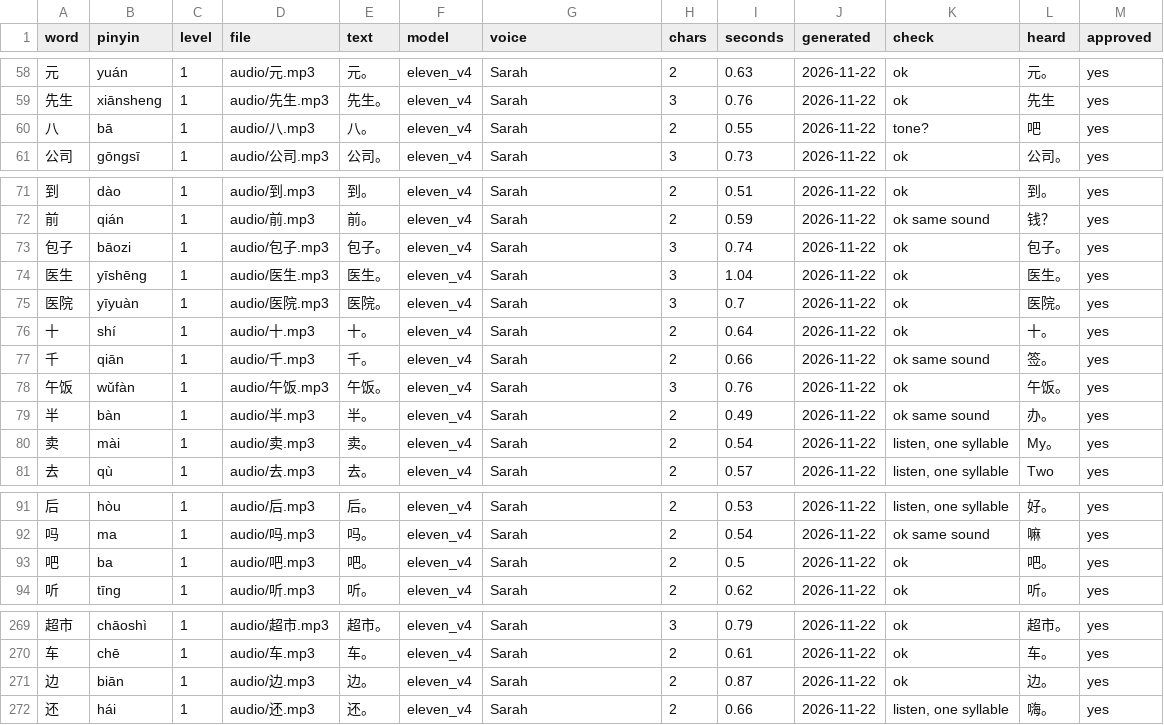
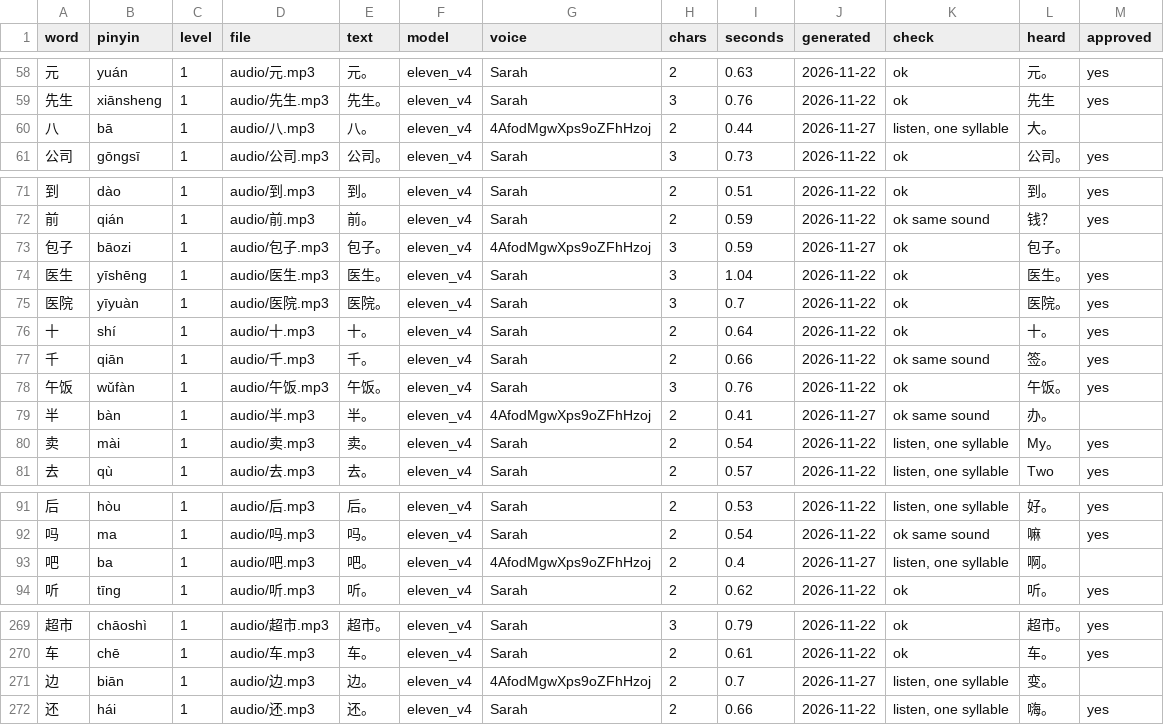
Before and after one commit to aveduardo-br/mandarinmaxxing-audio, a CSV file: status.csv, drawn as a sheet; only a part is shown, gaps mark what is left out; the diff covers the shown part only.

```diff
--- a/status.csv
+++ b/status.csv
@@ -59,3 +59,3 @@ word,pinyin,level,file,text,model,voice,chars,seconds,generated,check,heard,appr
 先生,xiānsheng,1,audio/先生.mp3,先生。,eleven_v4,Sarah,3,0.76,2026-11-22,ok,先生,yes
-八,bā,1,audio/八.mp3,八。,eleven_v4,Sarah,2,0.55,2026-11-22,tone?,吧,yes
+八,bā,1,audio/八.mp3,八。,eleven_v4,4AfodMgwXps9oZFhHzoj,2,0.44,2026-11-27,"listen, one syllable",大。,
 公司,gōngsī,1,audio/公司.mp3,公司。,eleven_v4,Sarah,3,0.73,2026-11-22,ok,公司。,yes
@@ -72,3 +72,3 @@ word,pinyin,level,file,text,model,voice,chars,seconds,generated,check,heard,appr
 前,qián,1,audio/前.mp3,前。,eleven_v4,Sarah,2,0.59,2026-11-22,ok same sound,钱？,yes
-包子,bāozi,1,audio/包子.mp3,包子。,eleven_v4,Sarah,3,0.74,2026-11-22,ok,包子。,yes
+包子,bāozi,1,audio/包子.mp3,包子。,eleven_v4,4AfodMgwXps9oZFhHzoj,3,0.59,2026-11-27,ok,包子。,
 医生,yīshēng,1,audio/医生.mp3,医生。,eleven_v4,Sarah,3,1.04,2026-11-22,ok,医生。,yes
@@ -78,3 +78,3 @@ word,pinyin,level,file,text,model,voice,chars,seconds,generated,check,heard,appr
 午饭,wǔfàn,1,audio/午饭.mp3,午饭。,eleven_v4,Sarah,3,0.76,2026-11-22,ok,午饭。,yes
-半,bàn,1,audio/半.mp3,半。,eleven_v4,Sarah,2,0.49,2026-11-22,ok same sound,办。,yes
+半,bàn,1,audio/半.mp3,半。,eleven_v4,4AfodMgwXps9oZFhHzoj,2,0.41,2026-11-27,ok same sound,办。,
 卖,mài,1,audio/卖.mp3,卖。,eleven_v4,Sarah,2,0.54,2026-11-22,"listen, one syllable",My。,yes
@@ -92,3 +92,3 @@ word,pinyin,level,file,text,model,voice,chars,seconds,generated,check,heard,appr
 吗,ma,1,audio/吗.mp3,吗。,eleven_v4,Sarah,2,0.54,2026-11-22,ok same sound,嘛,yes
-吧,ba,1,audio/吧.mp3,吧。,eleven_v4,Sarah,2,0.5,2026-11-22,ok,吧。,yes
+吧,ba,1,audio/吧.mp3,吧。,eleven_v4,4AfodMgwXps9oZFhHzoj,2,0.4,2026-11-27,"listen, one syllable",啊。,
 听,tīng,1,audio/听.mp3,听。,eleven_v4,Sarah,2,0.62,2026-11-22,ok,听。,yes
@@ -270,3 +270,3 @@ word,pinyin,level,file,text,model,voice,chars,seconds,generated,check,heard,appr
 车,chē,1,audio/车.mp3,车。,eleven_v4,Sarah,2,0.61,2026-11-22,ok,车。,yes
-边,biān,1,audio/边.mp3,边。,eleven_v4,Sarah,2,0.87,2026-11-22,ok,边。,yes
+边,biān,1,audio/边.mp3,边。,eleven_v4,4AfodMgwXps9oZFhHzoj,2,0.7,2026-11-27,"listen, one syllable",变。,
 还,hái,1,audio/还.mp3,还。,eleven_v4,Sarah,2,0.66,2026-11-22,"listen, one syllable",嗨。,yes
```
Also changed, not shown: 47 edited cells elsewhere in this file, 15 other files.
